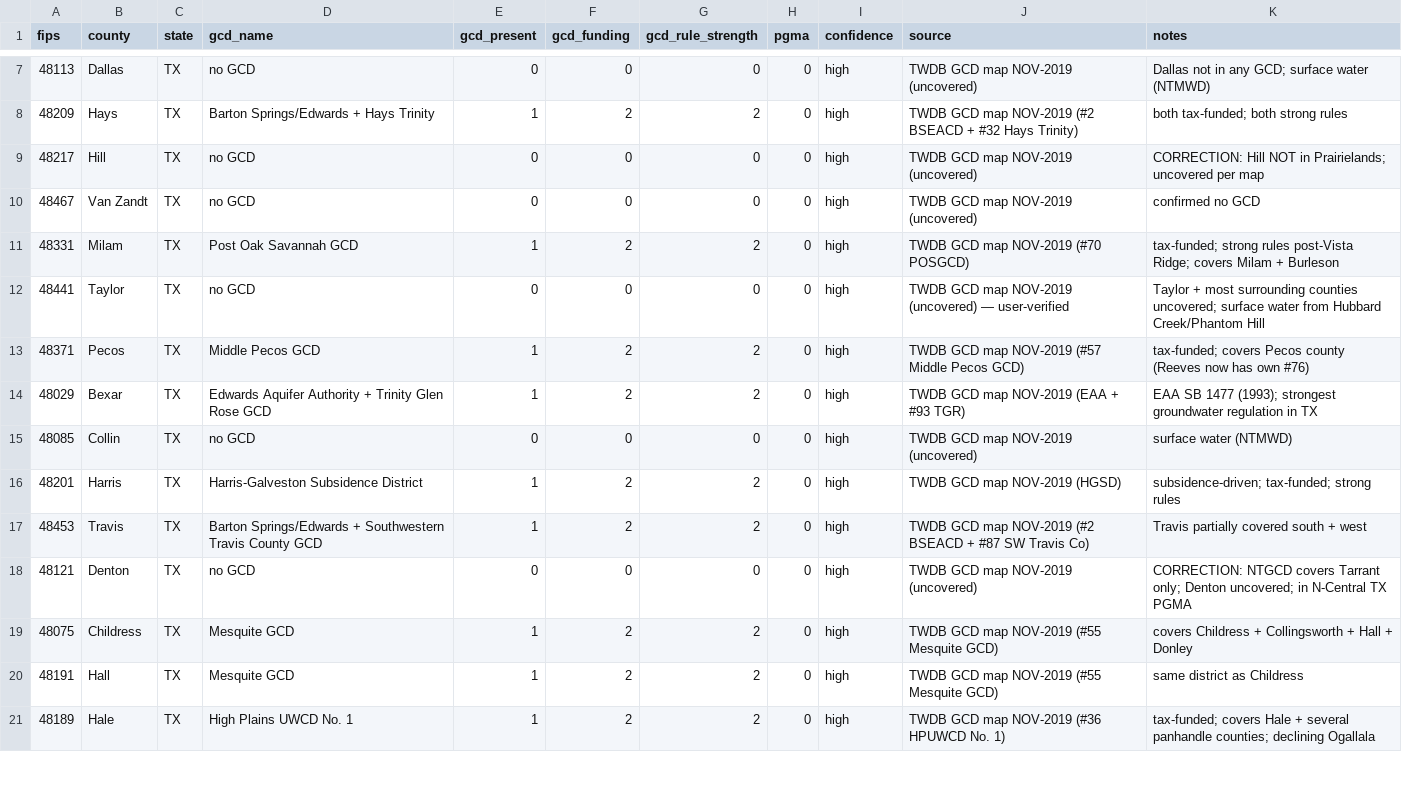
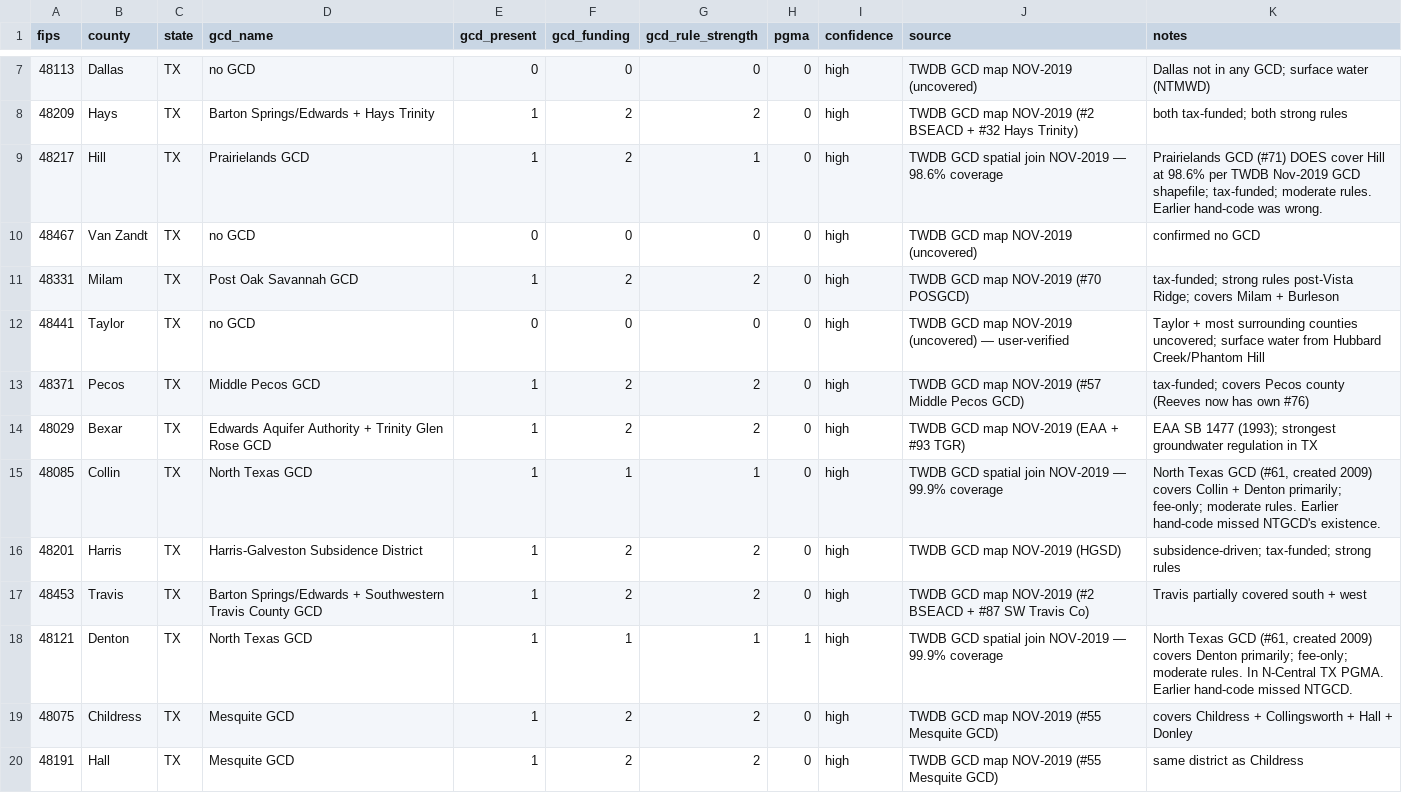
Before and after one commit to Parker-Data-Pro-Populo/data-center-surface-datarun, a CSV file: RCO_03_gcd_pgma_coding.csv, drawn as a sheet; only a part is shown, gaps mark what is left out; the shorter side is filled out with more unchanged rows.

Commit message:
RCO_03 corrections + HB3/SB2 rate ceilings + Fort Worth Power Core chart G
Three substantive updates landed:

1. RCO_03 corrected from TWDB Nov-2019 spatial join (101 GCDs × 254 counties)
   - Hill County: now correctly Prairielands GCD (98.6% coverage), was uncovered
   - Collin County: now North Texas GCD (99.9%), was uncovered (NTGCD missed in hand-code)
   - Denton County: now North Texas GCD (99.9%) + PGMA, was uncovered
   - Other 32 hand-coded counties verified against TWDB layer

2. HB 3 / SB 2 rate-ceiling refinement (RCO_05e_ceilings.R)
   - Decomposes per-family cost into: subsidy share / legal backfill / forced service cuts
   - At Buildout 80%: of \$4,720/HH/yr subsidy share,
     only \$94 is legally backfillable as rate hikes — \$4,502 is FORCED service cuts
   - Bug fix: as.numeric() cast on integer64-typed taxable bases (was producing
     denormal garbage in min/pmax operations)

3. Chart G: Fort Worth Power Core LLC statewide network overlay
   - 14 TCEQ-registered gas-plant sites across 11 counties
   - Single operator (Rhett M. Bennett, 425 Houston St Ste 400 FW)
   - Parker is one of 14; Hill/Hood/Hays conspicuously NOT in network
   - Williamson identified as highest-leverage organizing target

Files added/changed:
  - RCO_03_gcd_pgma_coding.csv (3 corrections)
  - RCO_05c/d/e.R (integer64 fix + ceilings chart)
  - county_gcd_join_2019.csv + county_gcd_summary_2019.csv (TWDB spatial join)
  - fwpc_sites.csv (14 FWPC sites)
  - scenario_BM_ceilings.png (new)
  - viz/G_fwpc_network.png (new)
  - viz/A-F refreshed with corrected mediators

```diff
--- a/RCO_03_gcd_pgma_coding.csv
+++ b/RCO_03_gcd_pgma_coding.csv
@@ -8,3 +8,3 @@ fips,county,state,gcd_name,gcd_present,gcd_funding,gcd_rule_strength,pgma,confid
 48209,Hays,TX,Barton Springs/Edwards + Hays Trinity,1,2,2,0,high,"TWDB GCD map NOV-2019 (#2 BSEACD + #32 Hays Trinity)","both tax-funded; both strong rules"
-48217,Hill,TX,no GCD,0,0,0,0,high,"TWDB GCD map NOV-2019 (uncovered)","CORRECTION: Hill NOT in Prairielands; uncovered per map"
+48217,Hill,TX,Prairielands GCD,1,2,1,0,high,"TWDB GCD spatial join NOV-2019 — 98.6% coverage","Prairielands GCD (#71) DOES cover Hill at 98.6% per TWDB Nov-2019 GCD shapefile; tax-funded; moderate rules. Earlier hand-code was wrong."
 48467,Van Zandt,TX,no GCD,0,0,0,0,high,"TWDB GCD map NOV-2019 (uncovered)","confirmed no GCD"
@@ -14,6 +14,6 @@ fips,county,state,gcd_name,gcd_present,gcd_funding,gcd_rule_strength,pgma,confid
 48029,Bexar,TX,Edwards Aquifer Authority + Trinity Glen Rose GCD,1,2,2,0,high,"TWDB GCD map NOV-2019 (EAA + #93 TGR)","EAA SB 1477 (1993); strongest groundwater regulation in TX"
-48085,Collin,TX,no GCD,0,0,0,0,high,"TWDB GCD map NOV-2019 (uncovered)","surface water (NTMWD)"
+48085,Collin,TX,North Texas GCD,1,1,1,0,high,"TWDB GCD spatial join NOV-2019 — 99.9% coverage","North Texas GCD (#61, created 2009) covers Collin + Denton primarily; fee-only; moderate rules. Earlier hand-code missed NTGCD's existence."
 48201,Harris,TX,Harris-Galveston Subsidence District,1,2,2,0,high,"TWDB GCD map NOV-2019 (HGSD)","subsidence-driven; tax-funded; strong rules"
 48453,Travis,TX,Barton Springs/Edwards + Southwestern Travis County GCD,1,2,2,0,high,"TWDB GCD map NOV-2019 (#2 BSEACD + #87 SW Travis Co)","Travis partially covered south + west"
-48121,Denton,TX,no GCD,0,0,0,0,high,"TWDB GCD map NOV-2019 (uncovered)","CORRECTION: NTGCD covers Tarrant only; Denton uncovered; in N-Central TX PGMA"
+48121,Denton,TX,North Texas GCD,1,1,1,1,high,"TWDB GCD spatial join NOV-2019 — 99.9% coverage","North Texas GCD (#61, created 2009) covers Denton primarily; fee-only; moderate rules. In N-Central TX PGMA. Earlier hand-code missed NTGCD."
 48075,Childress,TX,Mesquite GCD,1,2,2,0,high,"TWDB GCD map NOV-2019 (#55 Mesquite GCD)","covers Childress + Collingsworth + Hall + Donley"
```
Also changed, not shown: rco_overlay_local/output/rco_peer_set.csv, rco_overlay_local/output/rco_siting_risk.csv, 12 other files.
